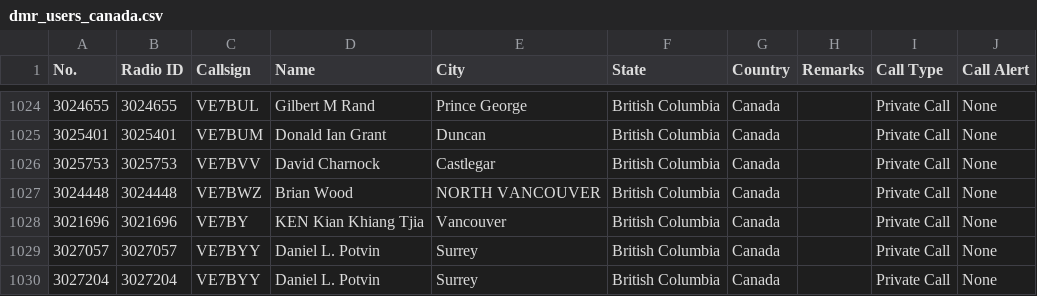
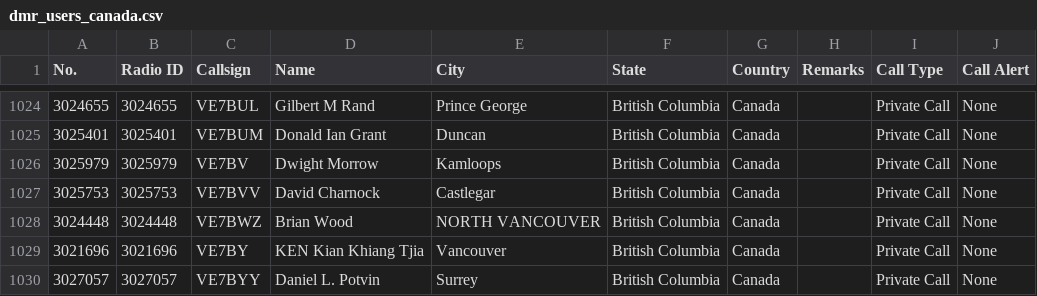
Before and after one commit to CraigHead/Anytone-DMR-Users, a CSV file: dmr_users_canada.csv, drawn as a sheet; only a part is shown, gaps mark what is left out; the shorter side is filled out with more unchanged rows; the diff names each change by its address in the sheet, - before the commit and + after, or states it on an @@ line.

Commit message:
Updated DMR User List 20240917.1

```diff
--- a/dmr_users_canada.csv
+++ b/dmr_users_canada.csv
+row 1026: 3025979 | 3025979 | VE7BV | Dwight Morrow | Kamloops | British Columbia | Canada |  | Private Call | None
```
